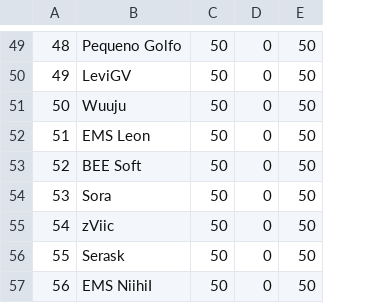
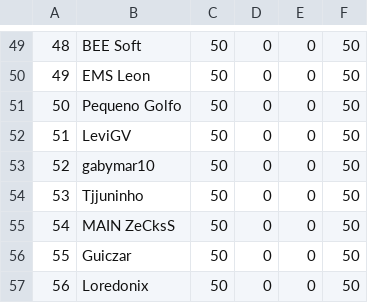
Before and after one commit to arthurslins/tft_agua, a CSV file: qualify_t.csv, drawn as a sheet; only a part is shown, gaps mark what is left out; the diff covers the shown part only; the diff names each change by its address in the sheet, - before the commit and + after, or states it on an @@ line.

```diff
--- a/qualify_t.csv
+++ b/qualify_t.csv
+column E, rows 49-57: all 0
-B49: Pequeno Golfo
+B49: BEE Soft
-B50: LeviGV
+B50: EMS Leon
-B51: Wuuju
+B51: Pequeno Golfo
-B52: EMS Leon
+B52: LeviGV
-B53: BEE Soft
+B53: gabymar10
-B54: Sora
+B54: Tjjuninho
-B55: zViic
+B55: MAIN ZeCksS
-B56: Serask
+B56: Guiczar
-B57: EMS NiihiI
+B57: Loredonix
```
Also changed, not shown: 5 added rows, 5 removed rows and 105 edited cells elsewhere in this file, parcialBR1.csv, 3 other files.
